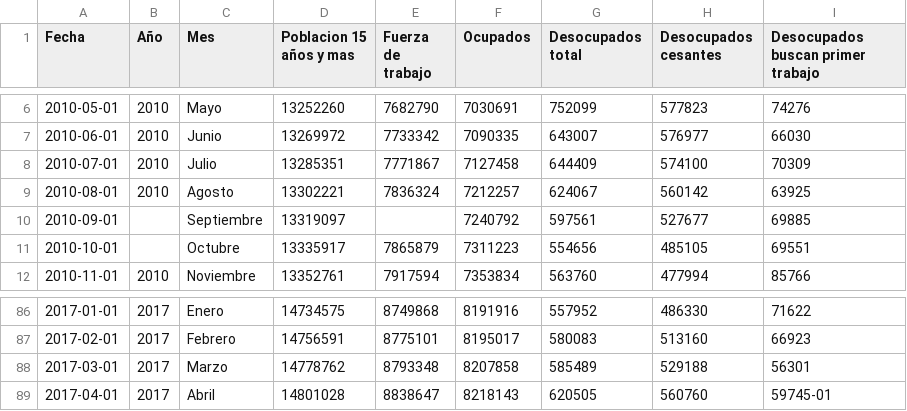
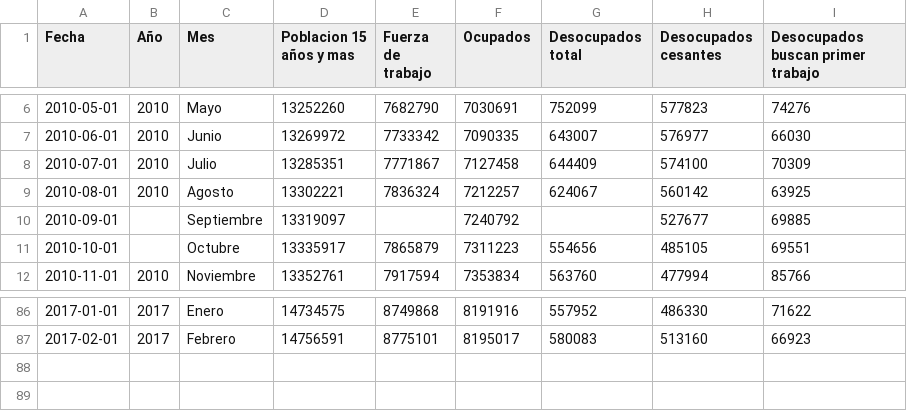
Before and after one commit to rpmunoz/topicos_ingenieria_1, a CSV file: clase_5/data/INE_situacion_fuerza_de_trabajo_missing.csv, drawn as a sheet; only a part is shown, gaps mark what is left out.

Commit message:
Added taller for clase 5

```diff
--- a/clase_5/data/INE_situacion_fuerza_de_trabajo_missing.csv
+++ b/clase_5/data/INE_situacion_fuerza_de_trabajo_missing.csv
@@ -9,3 +9,3 @@ Fecha,Año,Mes,Poblacion 15 años y mas,Fuerza de trabajo,Ocupados,Desocupados t
 2010-08-01,2010,Agosto,13302221,7836324,7212257,624067,560142,63925
-2010-09-01,,Septiembre,13319097,,7240792,597561,527677,69885
+2010-09-01,,Septiembre,13319097,,7240792,,527677,69885
 2010-10-01,,Octubre,13335917,7865879,7311223,554656,485105,69551
@@ -87,3 +87 @@ Fecha,Año,Mes,Poblacion 15 años y mas,Fuerza de trabajo,Ocupados,Desocupados t
 2017-02-01,2017,Febrero,14756591,8775101,8195017,580083,513160,66923
-2017-03-01,2017,Marzo,14778762,8793348,8207858,585489,529188,56301
-2017-04-01,2017,Abril,14801028,8838647,8218143,620505,560760,59745-01
```
Also changed, not shown: 2 other files.
